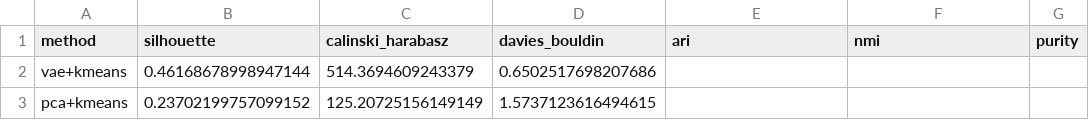
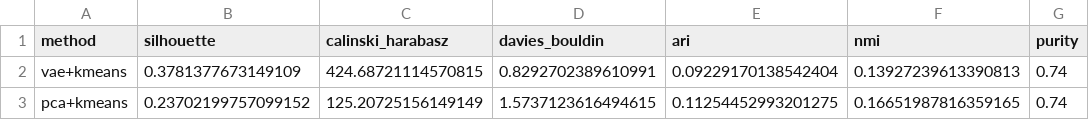
Before and after one commit to mushfique-tajwar/Variational-Autoencoders-Hybrid-Music-Clustering, a CSV file: results/easy/metrics_easy.csv, drawn as a sheet.

```diff
--- a/results/easy/metrics_easy.csv
+++ b/results/easy/metrics_easy.csv
@@ -1,3 +1,3 @@
 method,silhouette,calinski_harabasz,davies_bouldin,ari,nmi,purity
-vae+kmeans,0.46168678998947144,514.3694609243379,0.6502517698207686,,,
-pca+kmeans,0.23702199757099152,125.20725156149149,1.5737123616494615,,,
+vae+kmeans,0.3781377673149109,424.68721114570815,0.8292702389610991,0.09229170138542404,0.13927239613390813,0.74
+pca+kmeans,0.23702199757099152,125.20725156149149,1.5737123616494615,0.11254452993201275,0.16651987816359165,0.74
```
Also changed, not shown: results/medium/metrics_medium.csv, 15 other files.
